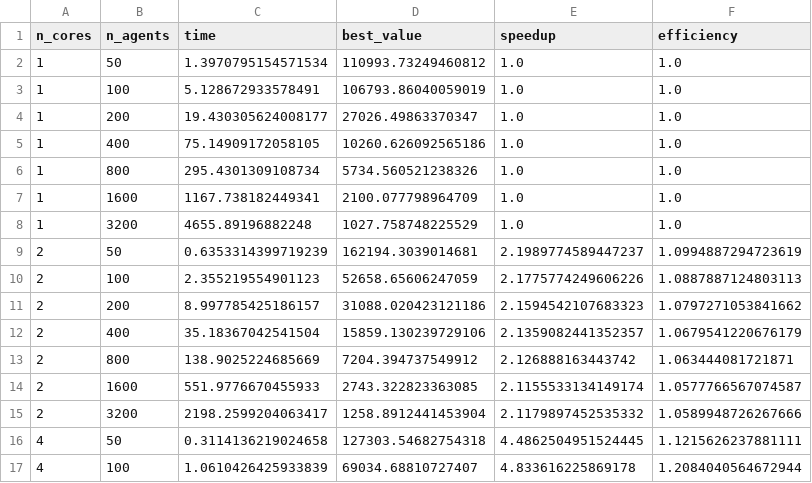
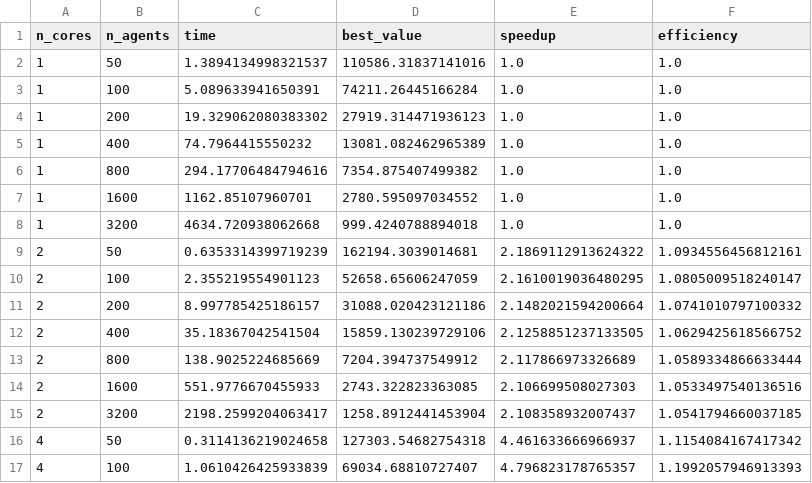
Before and after one commit to muraronicola/Parallel-implementation-of-Gravitational-Search-Algorithm, a CSV file: results/plots/data/avg_data.csv, drawn as a sheet; only a part is shown; the diff covers the shown part only.

Commit message:
final plots

```diff
--- a/results/plots/data/avg_data.csv
+++ b/results/plots/data/avg_data.csv
@@ -1,17 +1,17 @@
 n_cores,n_agents,time,best_value,speedup,efficiency
-1,50,1.3970795154571534,110993.73249460812,1.0,1.0
-1,100,5.128672933578491,106793.86040059019,1.0,1.0
-1,200,19.430305624008177,27026.49863370347,1.0,1.0
-1,400,75.14909172058105,10260.626092565186,1.0,1.0
-1,800,295.4301309108734,5734.560521238326,1.0,1.0
-1,1600,1167.738182449341,2100.077798964709,1.0,1.0
-1,3200,4655.89196882248,1027.758748225529,1.0,1.0
-2,50,0.6353314399719239,162194.3039014681,2.1989774589447237,1.0994887294723619
-2,100,2.355219554901123,52658.65606247059,2.1775774249606226,1.0887887124803113
-2,200,8.997785425186157,31088.020423121186,2.1594542107683323,1.0797271053841662
-2,400,35.18367042541504,15859.130239729106,2.1359082441352357,1.0679541220676179
-2,800,138.9025224685669,7204.394737549912,2.126888163443742,1.063444081721871
-2,1600,551.9776670455933,2743.322823363085,2.1155533134149174,1.0577766567074587
-2,3200,2198.2599204063417,1258.8912441453904,2.1179897452535332,1.0589948726267666
-4,50,0.3114136219024658,127303.54682754318,4.4862504951524445,1.1215626237881111
-4,100,1.0610426425933839,69034.68810727407,4.833616225869178,1.2084040564672944
+1,50,1.3894134998321537,110586.31837141016,1.0,1.0
+1,100,5.089633941650391,74211.26445166284,1.0,1.0
+1,200,19.329062080383302,27919.314471936123,1.0,1.0
+1,400,74.7964415550232,13081.082462965389,1.0,1.0
+1,800,294.17706484794616,7354.875407499382,1.0,1.0
+1,1600,1162.85107960701,2780.595097034552,1.0,1.0
+1,3200,4634.720938062668,999.4240788894018,1.0,1.0
+2,50,0.6353314399719239,162194.3039014681,2.1869112913624322,1.0934556456812161
+2,100,2.355219554901123,52658.65606247059,2.1610019036480295,1.0805009518240147
+2,200,8.997785425186157,31088.020423121186,2.1482021594200664,1.0741010797100332
+2,400,35.18367042541504,15859.130239729106,2.1258851237133505,1.0629425618566752
+2,800,138.9025224685669,7204.394737549912,2.117866973326689,1.0589334866633444
+2,1600,551.9776670455933,2743.322823363085,2.106699508027303,1.0533497540136516
+2,3200,2198.2599204063417,1258.8912441453904,2.108358932007437,1.0541794660037185
+4,50,0.3114136219024658,127303.54682754318,4.461633666966937,1.1154084167417342
+4,100,1.0610426425933839,69034.68810727407,4.796823178765357,1.1992057946913393
```
Also changed, not shown: 66 edited cells elsewhere in this file, 34 other files.
